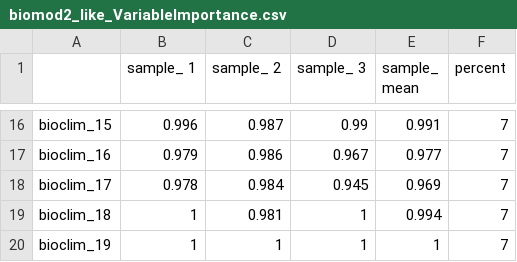
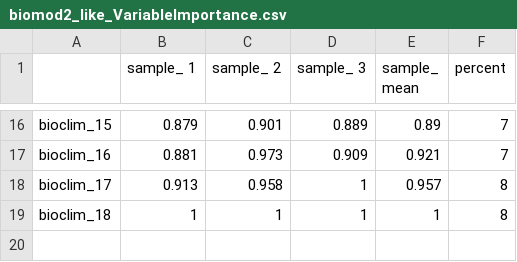
Before and after one commit to BCCVL/modelling_outputs, a CSV file: output_bioclim/biomod2_like_VariableImportance.csv, drawn as a sheet; only a part is shown, gaps mark what is left out; the diff covers the shown part only.

```diff
--- a/output_bioclim/biomod2_like_VariableImportance.csv
+++ b/output_bioclim/biomod2_like_VariableImportance.csv
@@ -16,5 +16,4 @@
-"bioclim_15",0.996,0.987,0.99,0.991,7
-"bioclim_16",0.979,0.986,0.967,0.977,7
-"bioclim_17",0.978,0.984,0.945,0.969,7
-"bioclim_18",1,0.981,1,0.994,7
-"bioclim_19",1,1,1,1,7
+"bioclim_15",0.879,0.901,0.889,0.89,7
+"bioclim_16",0.881,0.973,0.909,0.921,7
+"bioclim_17",0.913,0.958,1,0.957,8
+"bioclim_18",1,1,1,1,8
```
Also changed, not shown: 60 edited cells elsewhere in this file, output_bioclim/combined.modelEvaluation.csv, output_bioclim/maxent_like_VariableImportance.csv, 56 other files.
